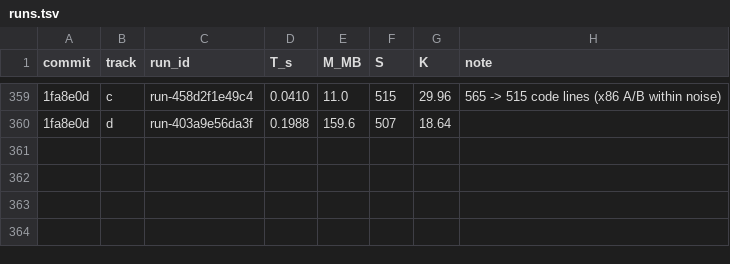
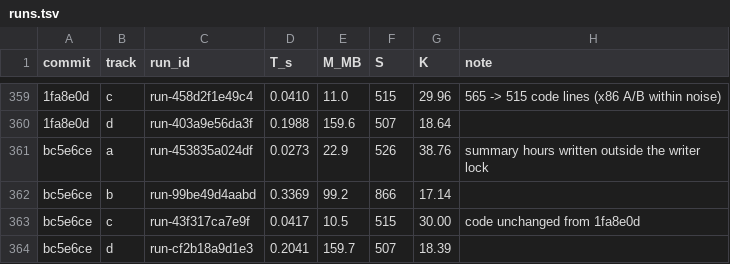
Before and after one commit to FrankChinedu/speed-demon, a TSV file: dev/tools/runs.tsv, drawn as a sheet; only a part is shown, gaps mark what is left out; the diff names each change by its address in the sheet, - before the commit and + after, or states it on an @@ line.

```diff
--- a/dev/tools/runs.tsv
+++ b/dev/tools/runs.tsv
+row 361: bc5e6ce | a | run-453835a024df | 0.0273 | 22.9 | 526 | 38.76 | summary hours written outside the writer lock
+row 362: bc5e6ce | b | run-99be49d4aabd | 0.3369 | 99.2 | 866 | 17.14
+row 363: bc5e6ce | c | run-43f317ca7e9f | 0.0417 | 10.5 | 515 | 30.00 | code unchanged from 1fa8e0d
+row 364: bc5e6ce | d | run-cf2b18a9d1e3 | 0.2041 | 159.7 | 507 | 18.39
```
Also changed, not shown: 1 other file.
